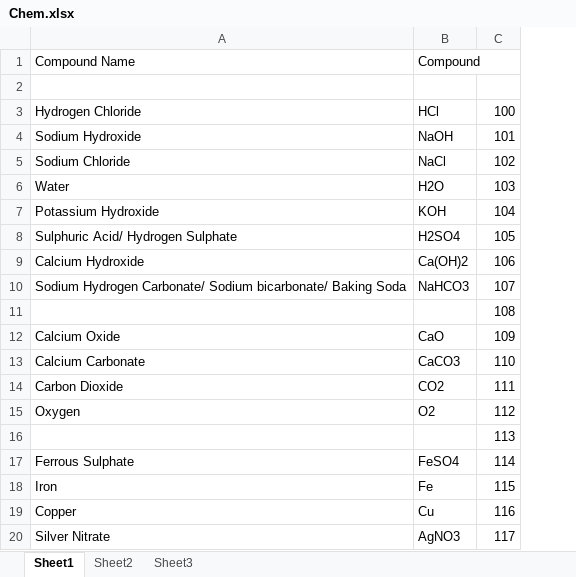
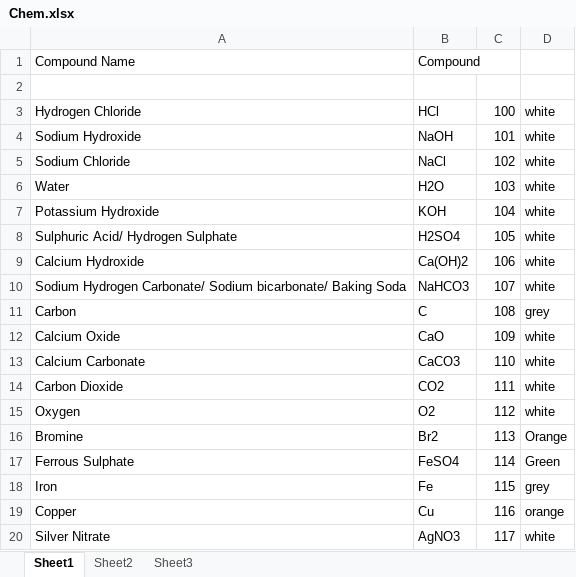
Before and after one commit to nihal111/alCHEMy, an Excel workbook: Chem.xlsx, sheet Sheet1, drawn as a sheet; only a part is shown; values as stored, in another font and other column widths than the file's, no borders; removed rows and columns are numbered as before the commit, all else as after; the diff names each change by its address in the sheet, - before the commit and + after, or states it on an @@ line.

```diff
--- a/Chem.xlsx (sheet Sheet1)
+++ b/Chem.xlsx (sheet Sheet1)
+column D, rows 3-10: all white; rows 12-15: all white; rows 17-20: Green | grey | orange | white
-row 11:  |  | 108
+row 11: Carbon | C | 108 | grey
-row 16:  |  | 113
+row 16: Bromine | Br2 | 113 | Orange
```
Also changed, not shown: sheet Sheet3, 8 other files.
